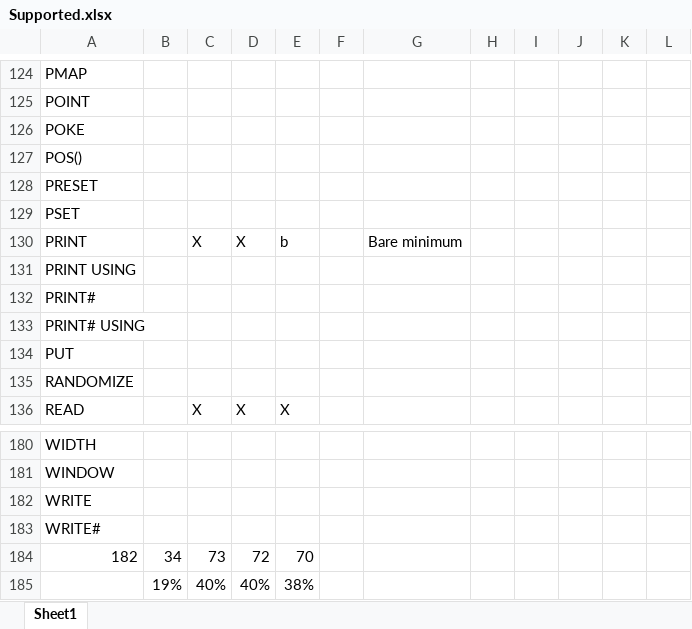
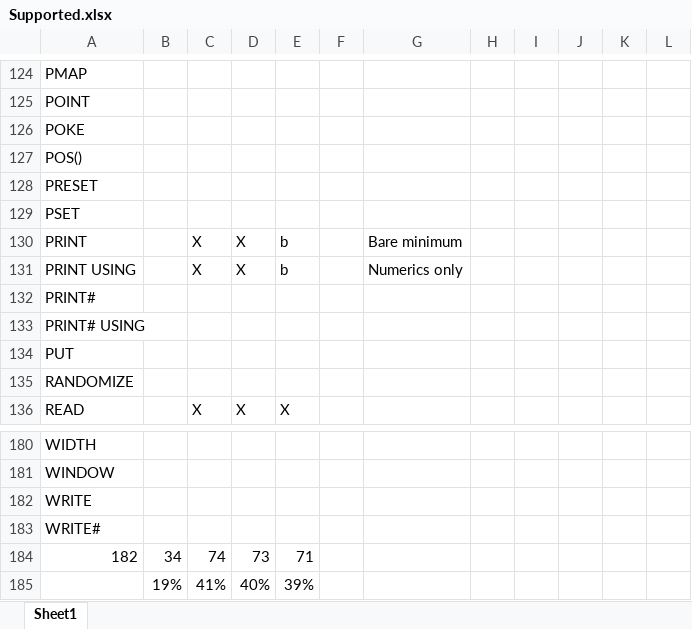
Before and after one commit to navionguy/basicwasm, an Excel workbook: Supported.xlsx, sheet Sheet1, drawn as a sheet; only a part is shown, gaps mark what is left out; values as stored, in another font and other column widths than the file's, no borders; the diff names each change by its address in the sheet, - before the commit and + after, or states it on an @@ line.

Commit message:
PRINT USING for numerics as a start

```diff
--- a/Supported.xlsx (sheet Sheet1)
+++ b/Supported.xlsx (sheet Sheet1)
-C131: (empty)
+C131: X
-D131: (empty)
+D131: X
-E131: (empty)
+E131: b
-G131: (empty)
+G131: Numerics only
-C184: 73
+C184: 74
-D184: 72
+D184: 73
-E184: 70
+E184: 71
-C185: 40%
+C185: 41%
-E185: 38%
+E185: 39%
```
Also changed, not shown: 7 other files.
